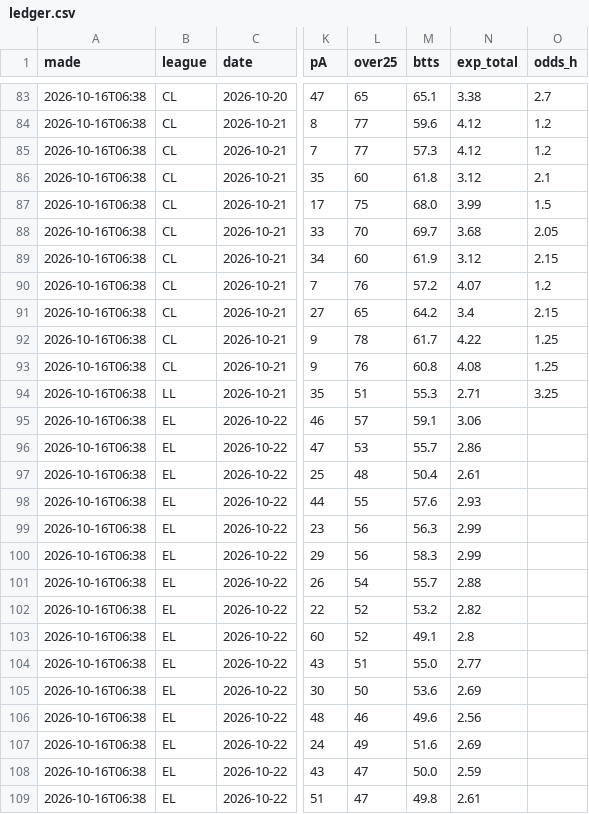
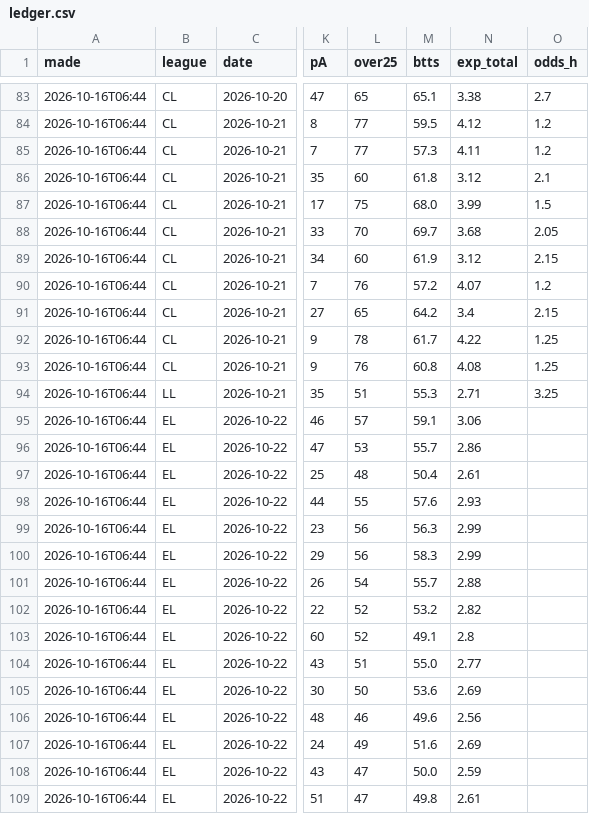
Before and after one commit to itzik200592-byte/score-oracle, a CSV file: data/ledger.csv, drawn as a sheet; only a part is shown, gaps mark what is left out; the diff covers the shown part only; the diff names each change by its address in the sheet, - before the commit and + after, or states it on an @@ line.

```diff
--- a/data/ledger.csv
+++ b/data/ledger.csv
-A83:A109 (made): 2026-10-16T06:38
+A83:A109 (made): 2026-10-16T06:44
-M84 (btts): 59.6
+M84 (btts): 59.5
-N85 (exp_total): 4.12
+N85 (exp_total): 4.11
```
Also changed, not shown: 82 edited cells elsewhere in this file, 2 other files.
